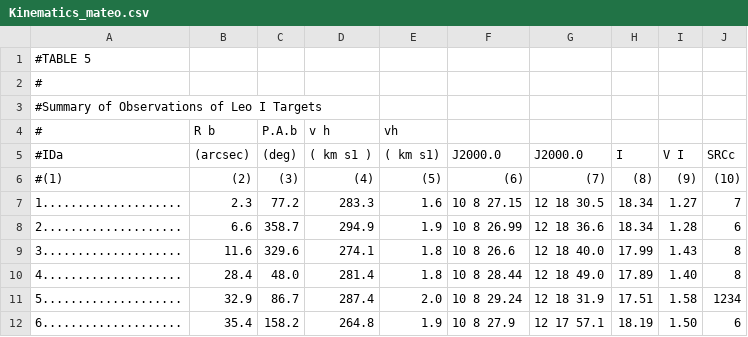
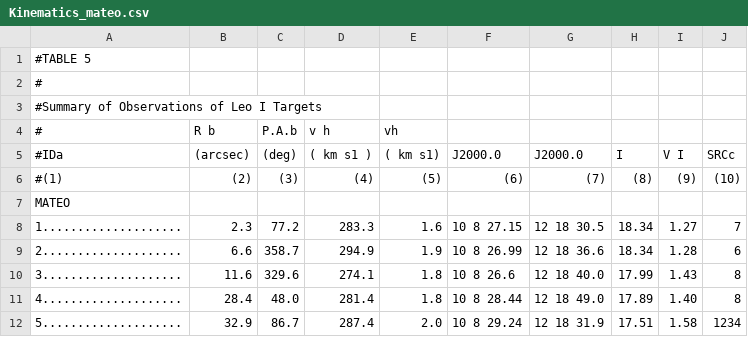
Before and after one commit to Majoburo/LeoI, a CSV file: psf/Kinematics_mateo.csv, drawn as a sheet; only a part is shown; the shorter side is filled out with more unchanged rows; the diff names each change by its address in the sheet, - before the commit and + after, or states it on an @@ line.

```diff
--- a/psf/Kinematics_mateo.csv
+++ b/psf/Kinematics_mateo.csv
+row 7: MATEO
```
Also changed, not shown: 4 other files.
